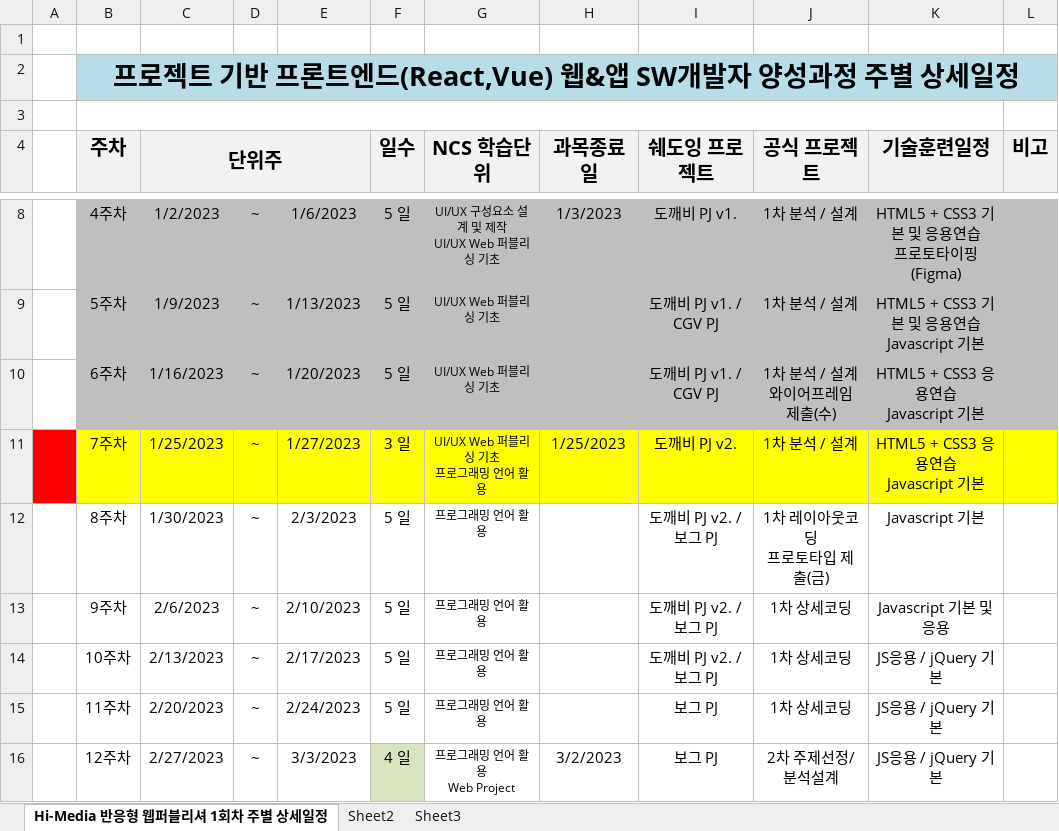
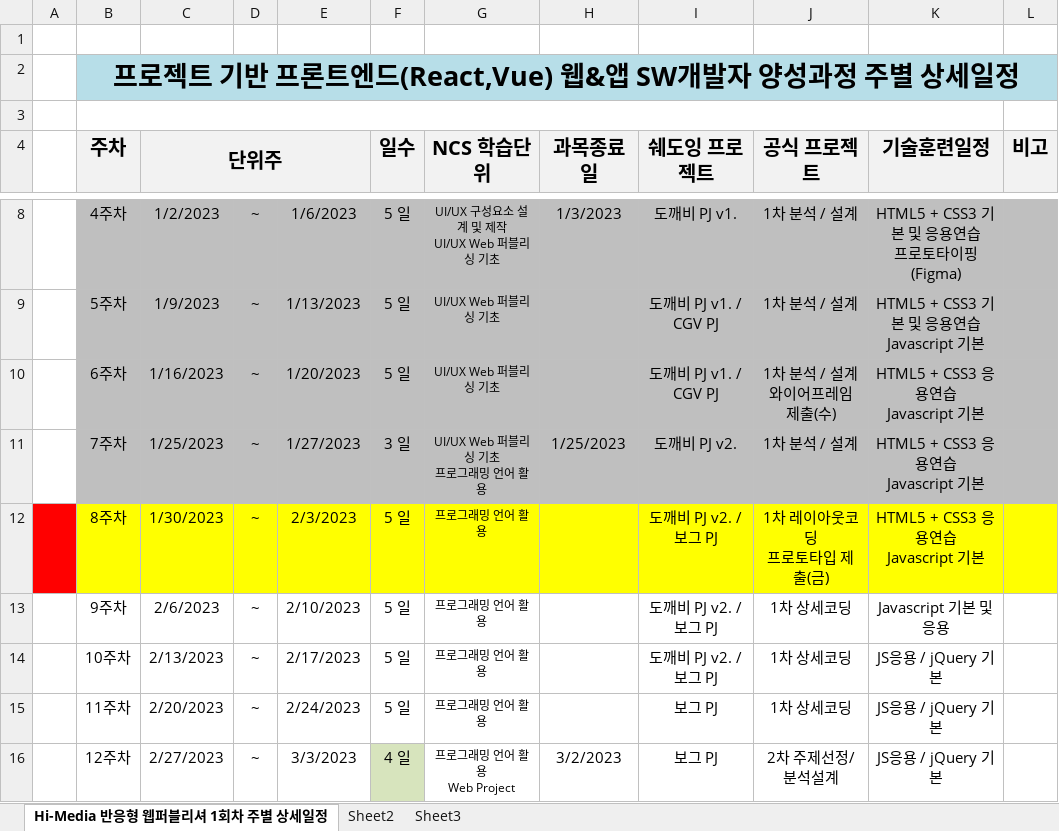
Before and after one commit to tombap8/FED-PJ-2022-tom, an Excel workbook: 000.커리큐럼/주단위상세일정엑셀/FED-pj-2022_주단위상세일정.xlsx, sheet Hi-Media 반응형 웹퍼블리셔 1회차 주별 상세일정, drawn as a sheet; only a part is shown, gaps mark what is left out; values as stored, in another font and other column widths than the file's, no borders; ↵ is a line break in a cell; the diff names each change by its address in the sheet, - before the commit and + after, or states it on an @@ line.

```diff
--- a/000.커리큐럼/주단위상세일정엑셀/FED-pj-2022_주단위상세일정.xlsx (sheet Hi-Media 반응형 웹퍼블리셔 1회차 주별 상세일정)
+++ b/000.커리큐럼/주단위상세일정엑셀/FED-pj-2022_주단위상세일정.xlsx (sheet Hi-Media 반응형 웹퍼블리셔 1회차 주별 상세일정)
-A11 fill: #FF0000
+A11 fill: none
-B11:L11 fill: #FFFF00
+B11:L11 fill: #BFBFBF
-A12 fill: none
+A12 fill: #FF0000
-B12:L12 fill: none
+B12:L12 fill: #FFFF00
-K12 (기술훈련일정): Javascript 기본
+K12 (기술훈련일정): HTML5 + CSS3 응용연습 ↵ Javascript 기본
```
Also changed, not shown: 2 other files.
